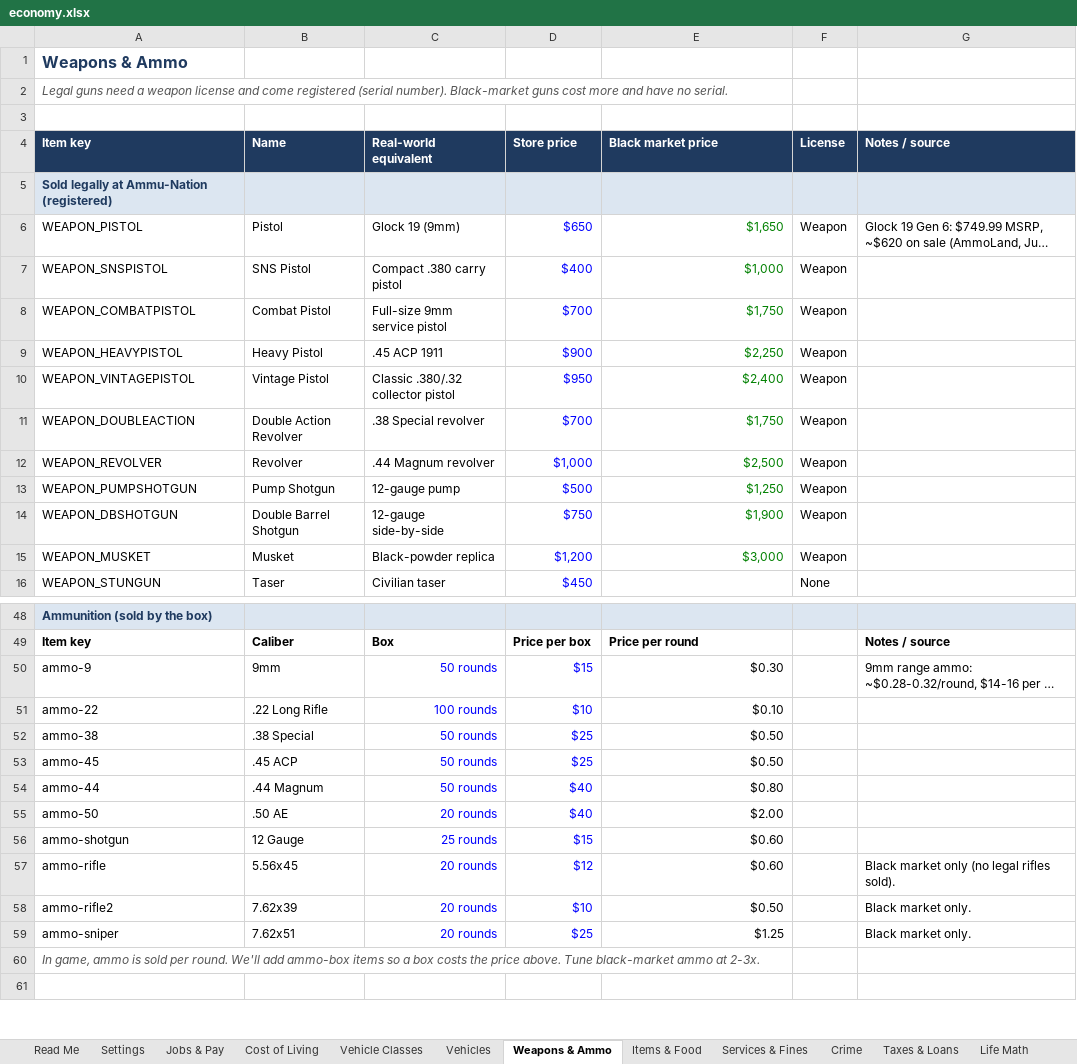
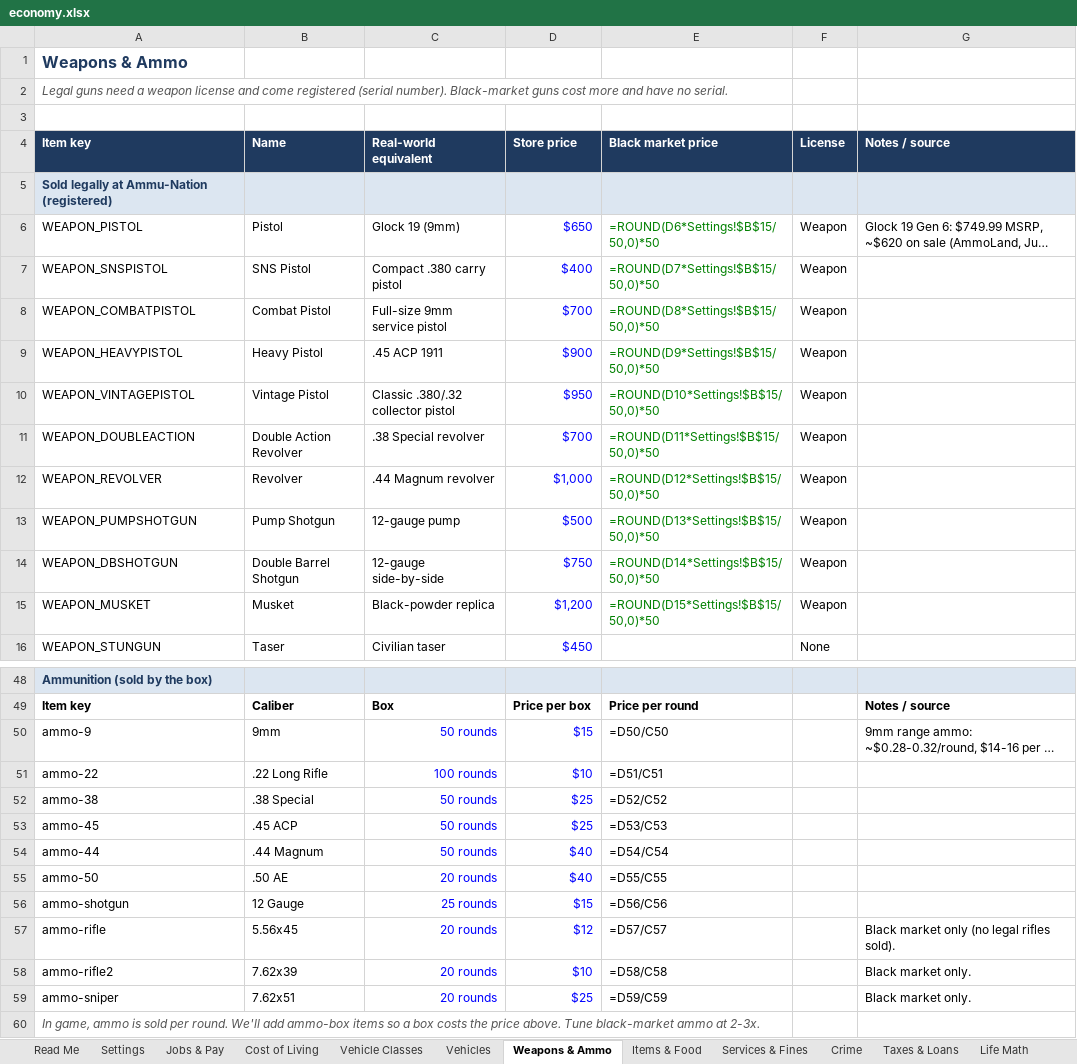
Before and after one commit to crimsonmilerp-pixel/FiveM-server, an Excel workbook: docs/economy.xlsx, sheet Weapons & Ammo, drawn as a sheet; only a part is shown, gaps mark what is left out; the shorter side is filled out with more unchanged rows; long unchanged cells end in …; values as stored, in another font and other column widths than the file's, no borders; formulas without a stored value are shown as written; the diff names each change by its address in the sheet, - before the commit and + after, or states it on an @@ line.

```diff
--- a/docs/economy.xlsx (sheet Weapons & Ammo)
+++ b/docs/economy.xlsx (sheet Weapons & Ammo)
-E6 (Black market price): $1,650
+E6 (Black market price): =ROUND(D6*Settings!$B$15/50,0)*50
-E7 (Black market price): $1,000
+E7 (Black market price): =ROUND(D7*Settings!$B$15/50,0)*50
-E8 (Black market price): $1,750
+E8 (Black market price): =ROUND(D8*Settings!$B$15/50,0)*50
-E9 (Black market price): $2,250
+E9 (Black market price): =ROUND(D9*Settings!$B$15/50,0)*50
-E10 (Black market price): $2,400
+E10 (Black market price): =ROUND(D10*Settings!$B$15/50,0)*50
-E11 (Black market price): $1,750
+E11 (Black market price): =ROUND(D11*Settings!$B$15/50,0)*50
-E12 (Black market price): $2,500
+E12 (Black market price): =ROUND(D12*Settings!$B$15/50,0)*50
-E13 (Black market price): $1,250
+E13 (Black market price): =ROUND(D13*Settings!$B$15/50,0)*50
-E14 (Black market price): $1,900
+E14 (Black market price): =ROUND(D14*Settings!$B$15/50,0)*50
-E15 (Black market price): $3,000
+E15 (Black market price): =ROUND(D15*Settings!$B$15/50,0)*50
-E50 (Black market price): $0.30
+E50 (Black market price): =D50/C50
-E51 (Black market price): $0.10
+E51 (Black market price): =D51/C51
-E52 (Black market price): $0.50
+E52 (Black market price): =D52/C52
-E53 (Black market price): $0.50
+E53 (Black market price): =D53/C53
-E54 (Black market price): $0.80
+E54 (Black market price): =D54/C54
-E55 (Black market price): $2.00
+E55 (Black market price): =D55/C55
-E56 (Black market price): $0.60
+E56 (Black market price): =D56/C56
-E57 (Black market price): $0.60
+E57 (Black market price): =D57/C57
-E58 (Black market price): $0.50
+E58 (Black market price): =D58/C58
-E59 (Black market price): $1.25
+E59 (Black market price): =D59/C59
```
Also changed, not shown: sheet Vehicles, sheet Life Math, sheet Jobs & Pay, sheet Crime, sheet Taxes & Loans, sheet Cost of Living, 2 more sheets, charts or pictures, 32 other files.
